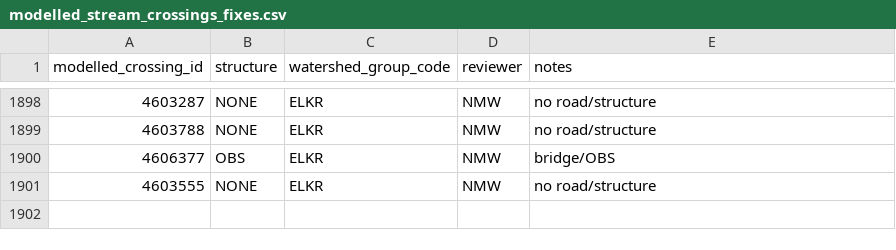
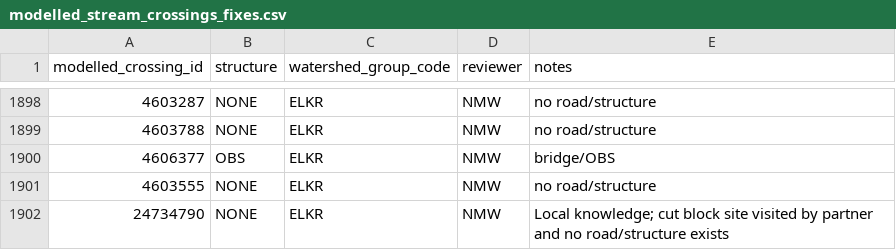
Before and after one commit to smnorris/bcfishpass, a CSV file: 01_prep/barriers/05_modelled_stream_crossings/data/modelled_stream_crossings_fixes.csv, drawn as a sheet; only a part is shown, gaps mark what is left out; the diff names each change by its address in the sheet, - before the commit and + after, or states it on an @@ line.

Commit message:
Update modelled_stream_crossings_fixes.csv
Update modelled crossings fixes in Elk

```diff
--- a/01_prep/barriers/05_modelled_stream_crossings/data/modelled_stream_crossings_fixes.csv
+++ b/01_prep/barriers/05_modelled_stream_crossings/data/modelled_stream_crossings_fixes.csv
+row 1902: 24734790 | NONE | ELKR | NMW | Local knowledge; cut block site visited by partner and no road/structure exists
```
